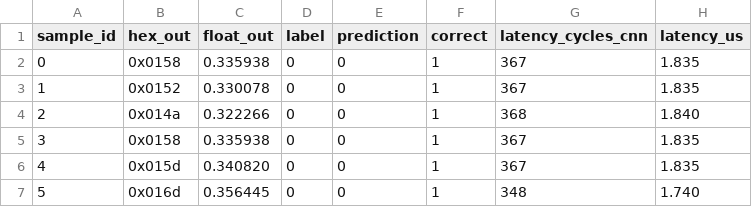
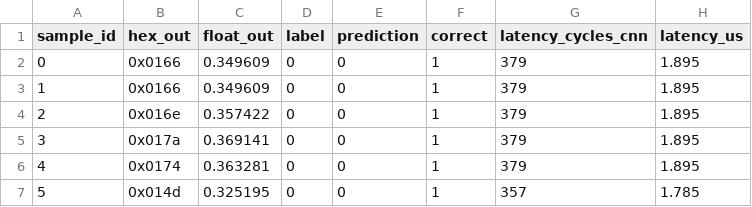
Before and after one commit to NuDAQ/AI-Trigger-System, a CSV file: AI_Trigger_System/AI_Trigger_System.sim/sim_1/behav/xsim/ai_trigger_results.csv, drawn as a sheet.

```diff
--- a/AI_Trigger_System/AI_Trigger_System.sim/sim_1/behav/xsim/ai_trigger_results.csv
+++ b/AI_Trigger_System/AI_Trigger_System.sim/sim_1/behav/xsim/ai_trigger_results.csv
@@ -1,7 +1,7 @@
 sample_id,hex_out,float_out,label,prediction,correct,latency_cycles_cnn,latency_us
-0,0x0158,0.335938,0,0,1,367,1.835
-1,0x0152,0.330078,0,0,1,367,1.835
-2,0x014a,0.322266,0,0,1,368,1.840
-3,0x0158,0.335938,0,0,1,367,1.835
-4,0x015d,0.340820,0,0,1,367,1.835
-5,0x016d,0.356445,0,0,1,348,1.740
+0,0x0166,0.349609,0,0,1,379,1.895
+1,0x0166,0.349609,0,0,1,379,1.895
+2,0x016e,0.357422,0,0,1,379,1.895
+3,0x017a,0.369141,0,0,1,379,1.895
+4,0x0174,0.363281,0,0,1,379,1.895
+5,0x014d,0.325195,0,0,1,357,1.785
```
Also changed, not shown: 9 other files.
